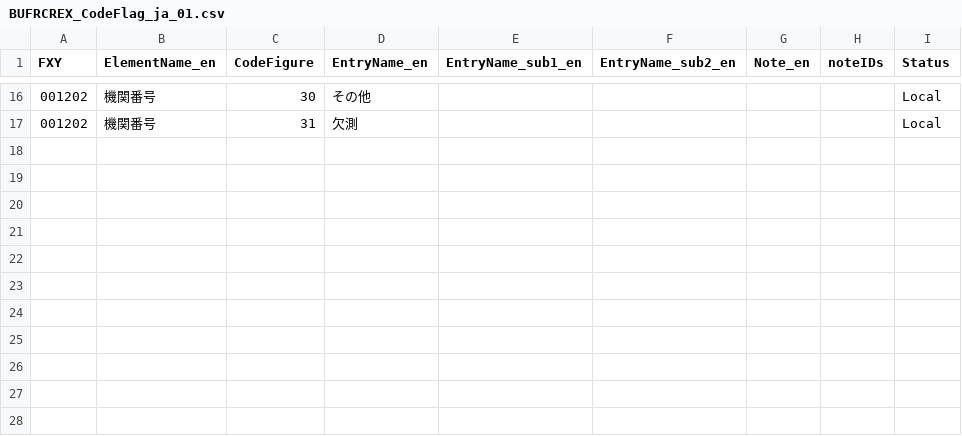
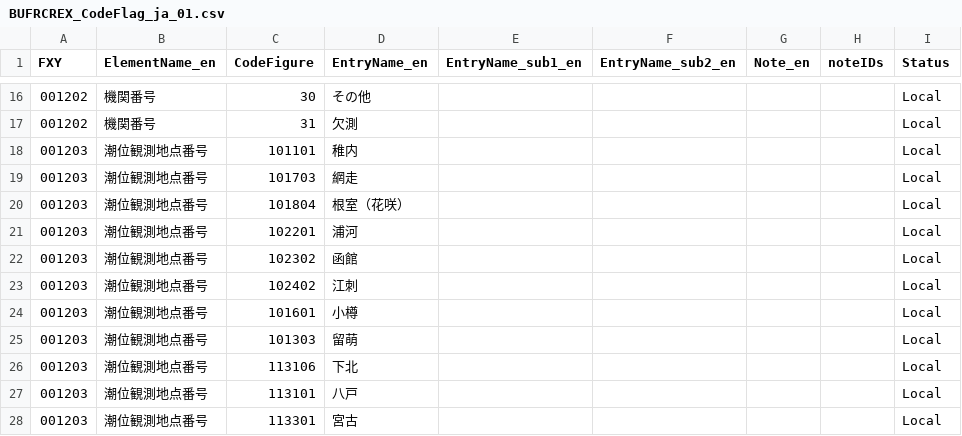
Before and after one commit to etoyoda/wmocodetables, a CSV file: ja/BUFRCREX_CodeFlag_ja_01.csv, drawn as a sheet; only a part is shown, gaps mark what is left out.

Commit message:
Add new tide observation station entries

```diff
--- a/ja/BUFRCREX_CodeFlag_ja_01.csv
+++ b/ja/BUFRCREX_CodeFlag_ja_01.csv
@@ -17 +17,12 @@ FXY,ElementName_en,CodeFigure,EntryName_en,EntryName_sub1_en,EntryName_sub2_en,N
 001202,機関番号,31,欠測,,,,,Local
+001203,潮位観測地点番号,101101,稚内,,,,,Local
+001203,潮位観測地点番号,101703,網走,,,,,Local
+001203,潮位観測地点番号,101804,根室（花咲）,,,,,Local
+001203,潮位観測地点番号,102201,浦河,,,,,Local
+001203,潮位観測地点番号,102302,函館,,,,,Local
+001203,潮位観測地点番号,102402,江刺,,,,,Local
+001203,潮位観測地点番号,101601,小樽,,,,,Local
+001203,潮位観測地点番号,101303,留萌,,,,,Local
+001203,潮位観測地点番号,113106,下北,,,,,Local
+001203,潮位観測地点番号,113101,八戸,,,,,Local
+001203,潮位観測地点番号,113301,宮古,,,,,Local
```
